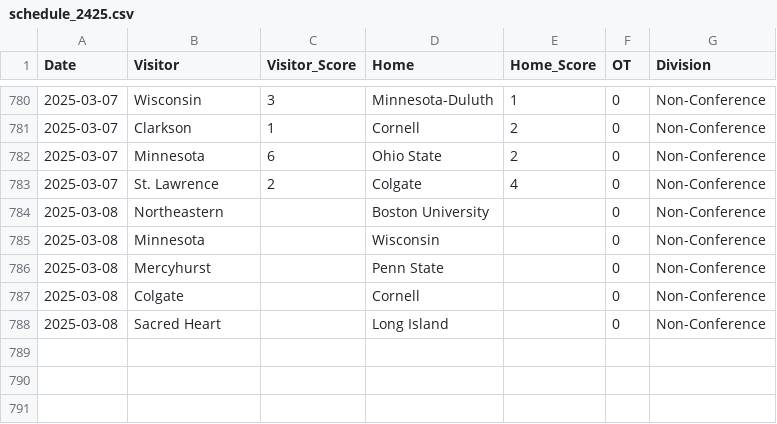
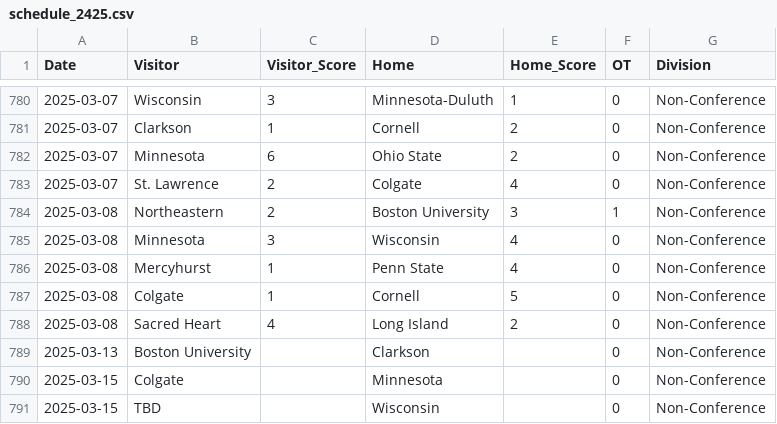
Before and after one commit to taylorlum/SYE, a CSV file: schedule_2425.csv, drawn as a sheet; only a part is shown, gaps mark what is left out.

```diff
--- a/schedule_2425.csv
+++ b/schedule_2425.csv
@@ -783,6 +783,9 @@ Date,Visitor,Visitor_Score,Home,Home_Score,OT,Division
 2025-03-07,St. Lawrence,2,Colgate,4,0,Non-Conference
-2025-03-08,Northeastern,,Boston University,,0,Non-Conference
-2025-03-08,Minnesota,,Wisconsin,,0,Non-Conference
-2025-03-08,Mercyhurst,,Penn State,,0,Non-Conference
-2025-03-08,Colgate,,Cornell,,0,Non-Conference
-2025-03-08,Sacred Heart,,Long Island,,0,Non-Conference
+2025-03-08,Northeastern,2,Boston University,3,1,Non-Conference
+2025-03-08,Minnesota,3,Wisconsin,4,0,Non-Conference
+2025-03-08,Mercyhurst,1,Penn State,4,0,Non-Conference
+2025-03-08,Colgate,1,Cornell,5,0,Non-Conference
+2025-03-08,Sacred Heart,4,Long Island,2,0,Non-Conference
+2025-03-13,Boston University,,Clarkson,,0,Non-Conference
+2025-03-15,Colgate,,Minnesota,,0,Non-Conference
+2025-03-15,TBD,,Wisconsin,,0,Non-Conference
```
